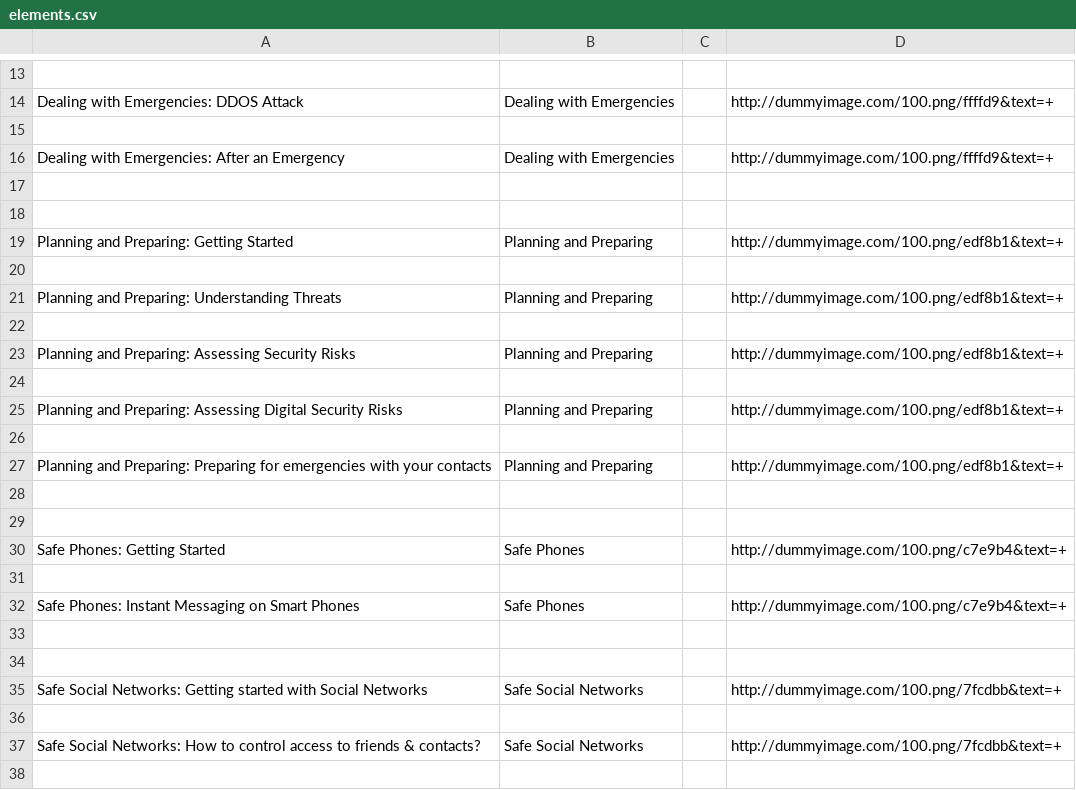
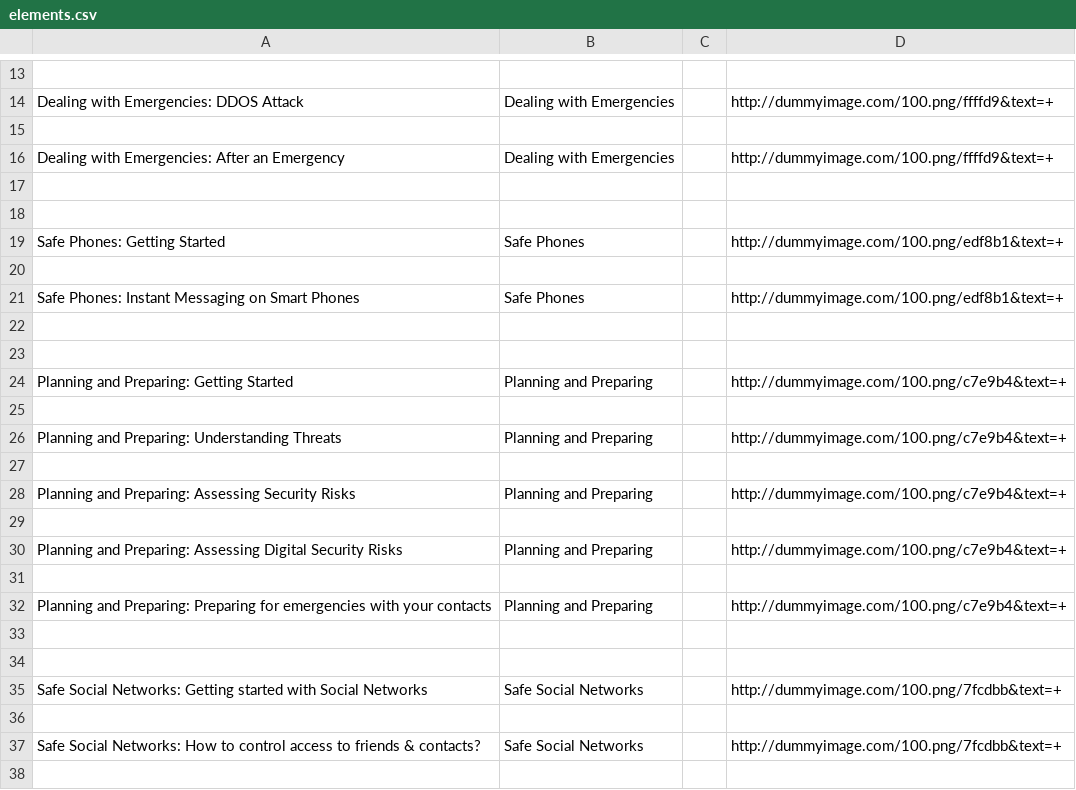
Before and after one commit to iilab/openmentoring-web, a CSV file: citizen/elements.csv, drawn as a sheet; only a part is shown, gaps mark what is left out; the diff covers the shown part only.

```diff
--- a/citizen/elements.csv
+++ b/citizen/elements.csv
@@ -18,16 +18,16 @@ Dealing with Emergencies: After an Emergency,Dealing with Emergencies,,http://du
 
-Planning and Preparing: Getting Started,Planning and Preparing,,http://dummyimage.com/100.png/edf8b1&text=+
+Safe Phones: Getting Started,Safe Phones,,http://dummyimage.com/100.png/edf8b1&text=+
 
-Planning and Preparing: Understanding Threats,Planning and Preparing,,http://dummyimage.com/100.png/edf8b1&text=+
+Safe Phones: Instant Messaging on Smart Phones,Safe Phones,,http://dummyimage.com/100.png/edf8b1&text=+
 
-Planning and Preparing: Assessing Security Risks,Planning and Preparing,,http://dummyimage.com/100.png/edf8b1&text=+
 
-Planning and Preparing: Assessing Digital Security Risks,Planning and Preparing,,http://dummyimage.com/100.png/edf8b1&text=+
+Planning and Preparing: Getting Started,Planning and Preparing,,http://dummyimage.com/100.png/c7e9b4&text=+
 
-Planning and Preparing: Preparing for emergencies with your contacts,Planning and Preparing,,http://dummyimage.com/100.png/edf8b1&text=+
+Planning and Preparing: Understanding Threats,Planning and Preparing,,http://dummyimage.com/100.png/c7e9b4&text=+
 
+Planning and Preparing: Assessing Security Risks,Planning and Preparing,,http://dummyimage.com/100.png/c7e9b4&text=+
 
-Safe Phones: Getting Started,Safe Phones,,http://dummyimage.com/100.png/c7e9b4&text=+
+Planning and Preparing: Assessing Digital Security Risks,Planning and Preparing,,http://dummyimage.com/100.png/c7e9b4&text=+
 
-Safe Phones: Instant Messaging on Smart Phones,Safe Phones,,http://dummyimage.com/100.png/c7e9b4&text=+
+Planning and Preparing: Preparing for emergencies with your contacts,Planning and Preparing,,http://dummyimage.com/100.png/c7e9b4&text=+
 
```
Also changed, not shown: 7 added rows, 7 removed rows and 2 edited cells elsewhere in this file, 55 other files.
